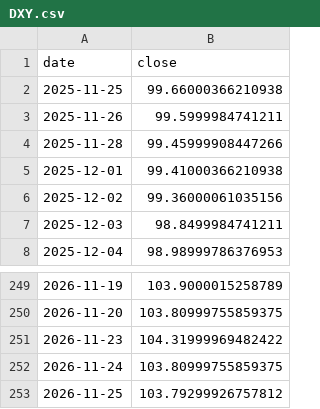
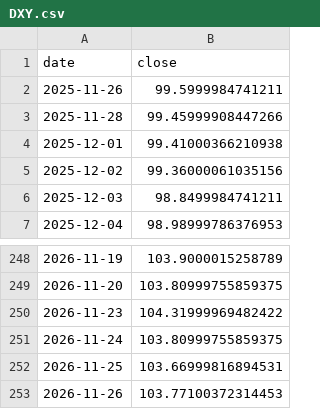
Before and after one commit to Mishel2312/crypto-data, a CSV file: data/macro/DXY.csv, drawn as a sheet; only a part is shown, gaps mark what is left out.

```diff
--- a/data/macro/DXY.csv
+++ b/data/macro/DXY.csv
@@ -1,3 +1,2 @@
 date,close
-2025-11-25,99.66000366210938
 2025-11-26,99.5999984741211
@@ -252,2 +251,3 @@ date,close
 2026-11-24,103.80999755859375
-2026-11-25,103.79299926757812
+2026-11-25,103.66999816894531
+2026-11-26,103.77100372314453
```
Also changed, not shown: data/macro/NDX.csv, data/ohlc/GRASS.csv, 3 other files.
